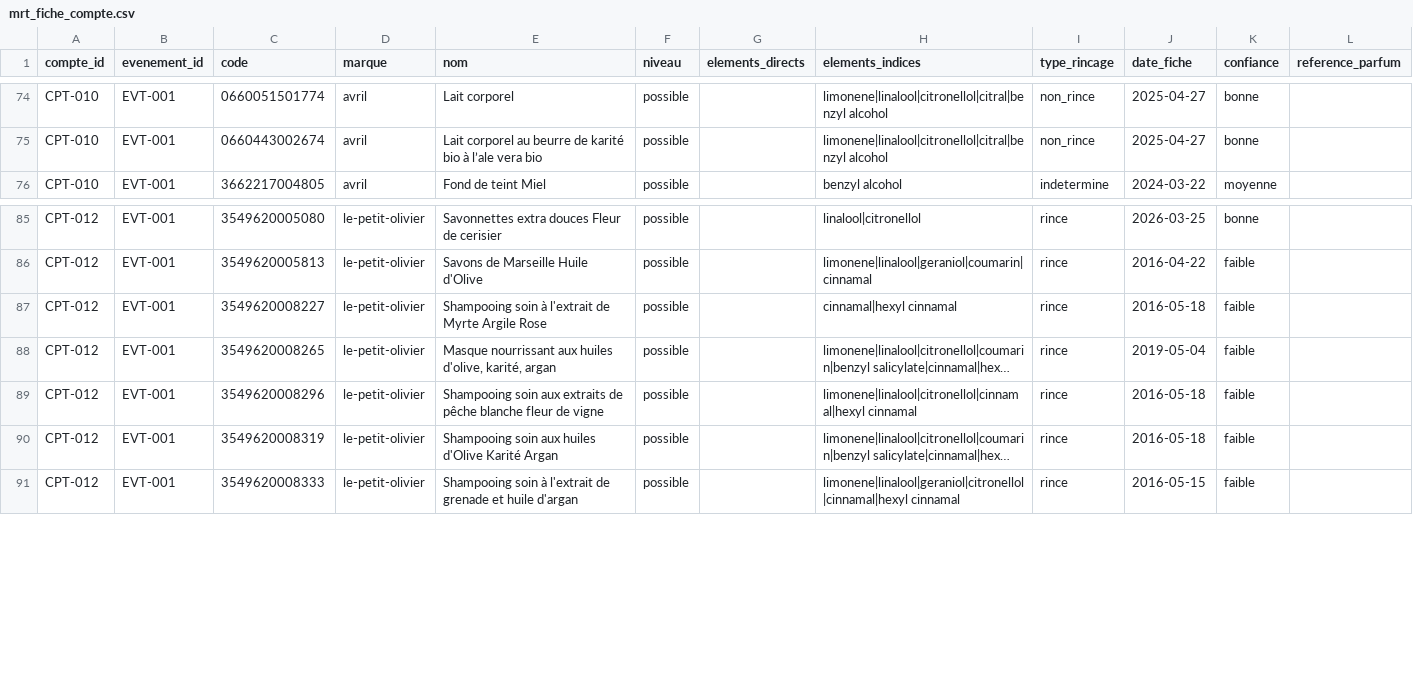
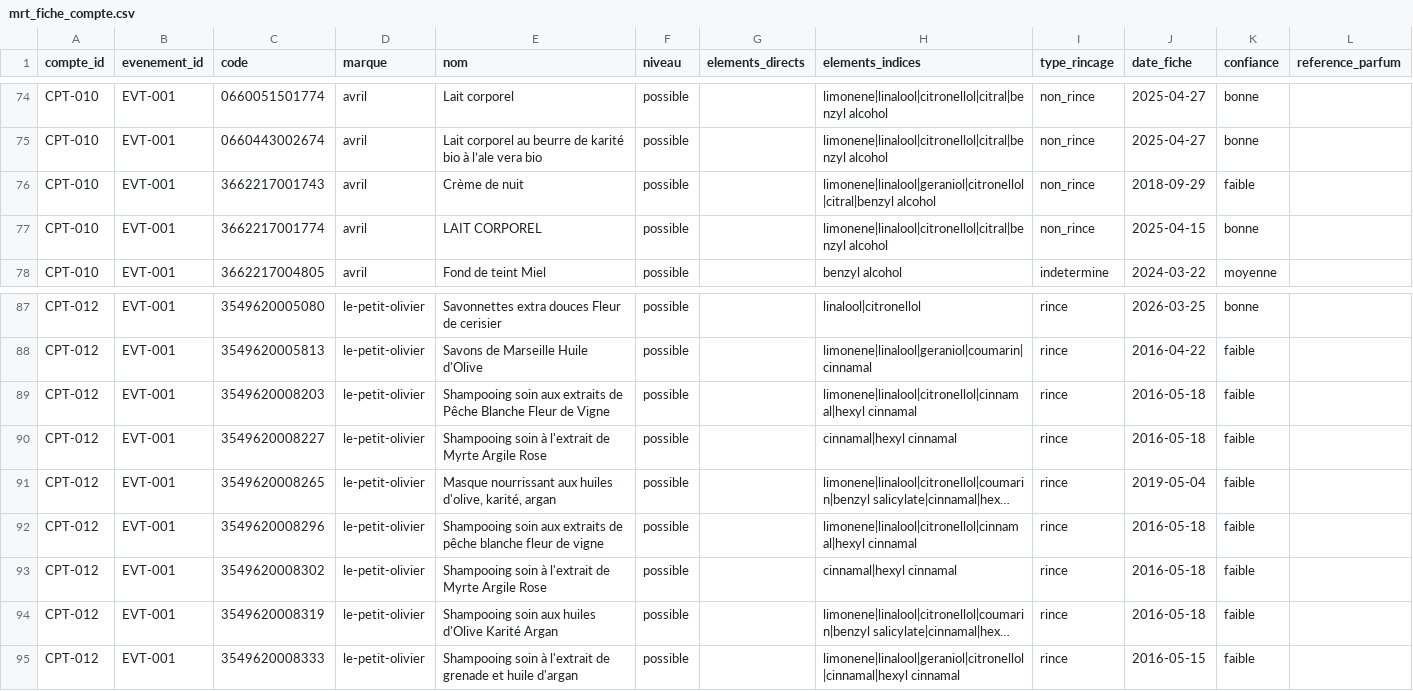
Before and after one commit to yaourt-hackathon/data, a CSV file: data/04_mart/mrt_fiche_compte.csv, drawn as a sheet; only a part is shown, gaps mark what is left out; long unchanged cells end in …; the diff names each change by its address in the sheet, - before the commit and + after, or states it on an @@ line.

```diff
--- a/data/04_mart/mrt_fiche_compte.csv
+++ b/data/04_mart/mrt_fiche_compte.csv
+row 76: CPT-010 | EVT-001 | 3662217001743 | avril | Crème de nuit | possible |  | limonene|linalool|geraniol|citronellol|citral|benzyl alcohol | non_rince | 2018-09-29 | faible
+row 77: CPT-010 | EVT-001 | 3662217001774 | avril | LAIT CORPOREL | possible |  | limonene|linalool|citronellol|citral|benzyl alcohol | non_rince | 2025-04-15 | bonne
+row 89: CPT-012 | EVT-001 | 3549620008203 | le-petit-olivier | Shampooing soin aux extraits de Pêche Blanche Fleur de Vigne | possible |  | limonene|linalool|citronellol|cinnamal|hexyl cinnamal | rince | 2016-05-18 | faible
+row 93: CPT-012 | EVT-001 | 3549620008302 | le-petit-olivier | Shampooing soin à l'extrait de Myrte Argile Rose | possible |  | cinnamal|hexyl cinnamal | rince | 2016-05-18 | faible
```
Also changed, not shown: data/03_gold/gld_dim_comptes.csv, data/03_gold/gld_fct_exposition_produit.csv, 5 other files.
